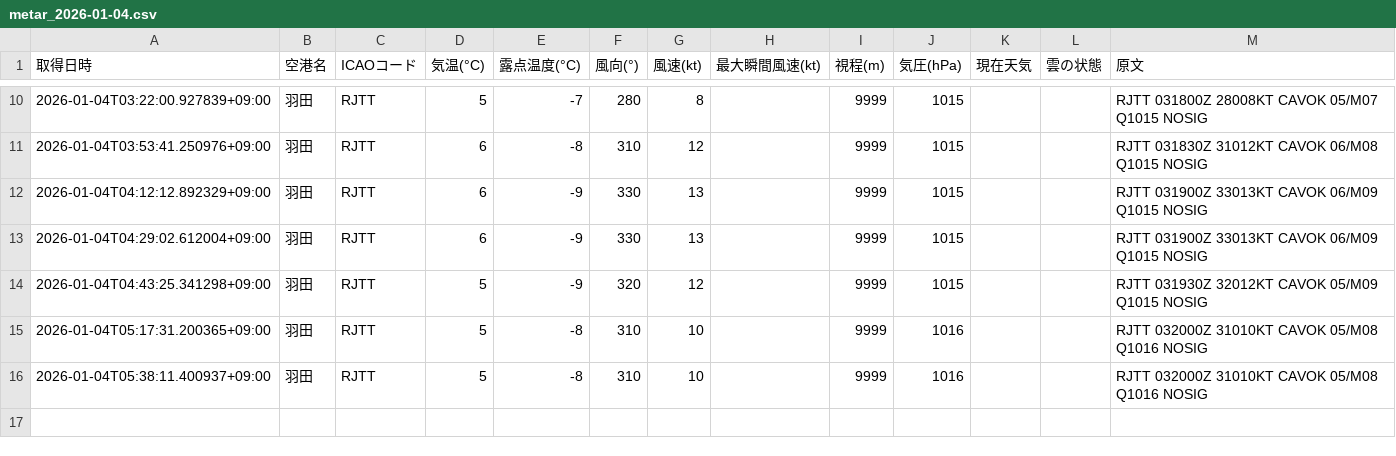
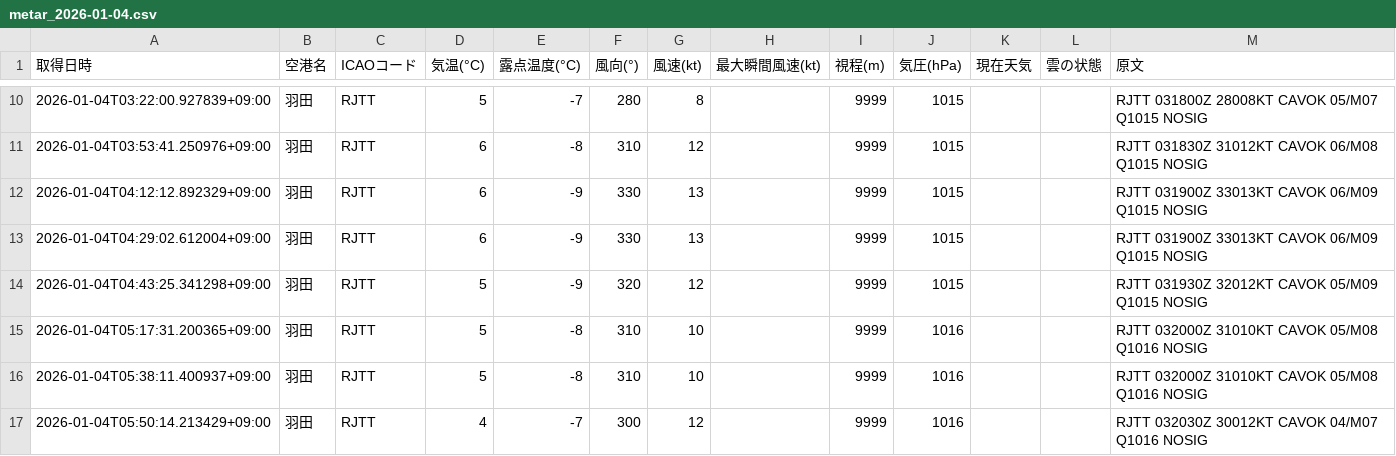
Before and after one commit to sun-1090/MATER-and-TAF, a CSV file: data/羽田/metar_2026-01-04.csv, drawn as a sheet; only a part is shown, gaps mark what is left out; the diff names each change by its address in the sheet, - before the commit and + after, or states it on an @@ line.

```diff
--- a/data/羽田/metar_2026-01-04.csv
+++ b/data/羽田/metar_2026-01-04.csv
+row 17: 2026-01-04T05:50:14.213429+09:00 | 羽田 | RJTT | 4 | -7 | 300 | 12 |  | 9999 | 1016 |  |  | RJTT 032030Z 30012KT CAVOK 04/M07 Q1016 NOSIG
```
Also changed, not shown: data/大連/metar_2026-01-04.csv, data/成田/metar_2026-01-04.csv.
